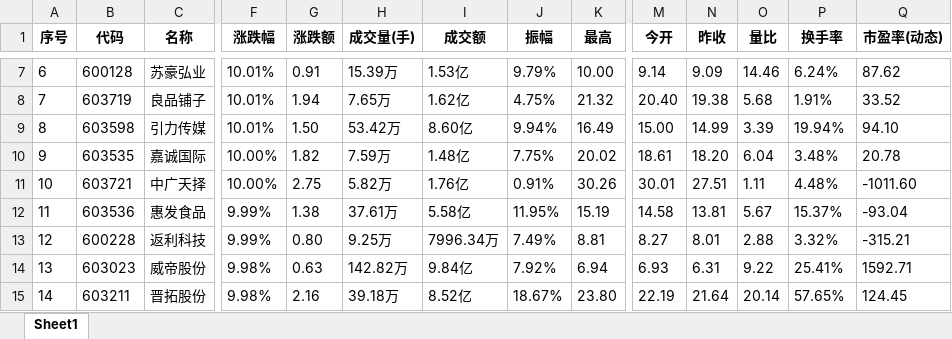
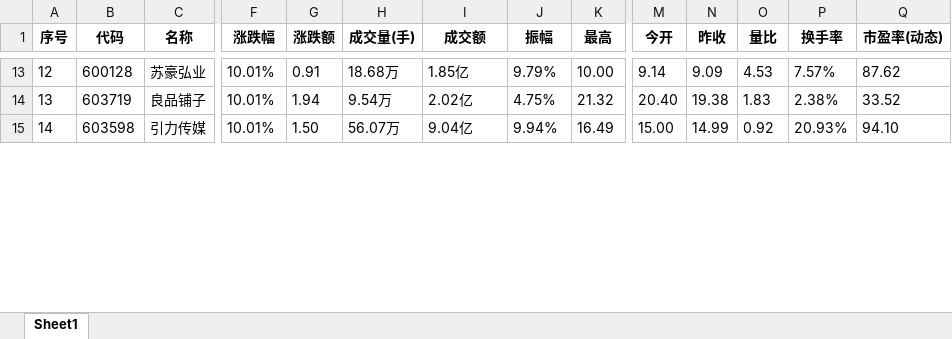
Before and after one commit to Stock-Fund/XCrawler, an Excel workbook: Assets/sh_data.xlsx, sheet Sheet1, drawn as a sheet; only a part is shown, gaps mark what is left out; values as stored, in another font and other column widths than the file's, no borders; removed rows and columns are numbered as before the commit, all else as after; rows hold the shown columns only; the diff covers the shown part only; the diff names each change by its address in the sheet, - before the commit and + after, or states it on an @@ line.

```diff
--- a/Assets/sh_data.xlsx (sheet Sheet1)
+++ b/Assets/sh_data.xlsx (sheet Sheet1)
-A13 (序号): 6
+A13 (序号): 12
-H13 (成交量(手)): 15.39万
+H13 (成交量(手)): 18.68万
-I13 (成交额): 1.53亿
+I13 (成交额): 1.85亿
-O13 (量比): 14.46
+O13 (量比): 4.53
-P13 (换手率): 6.24%
+P13 (换手率): 7.57%
-A14 (序号): 7
+A14 (序号): 13
-H14 (成交量(手)): 7.65万
+H14 (成交量(手)): 9.54万
-I14 (成交额): 1.62亿
+I14 (成交额): 2.02亿
-O14 (量比): 5.68
+O14 (量比): 1.83
-P14 (换手率): 1.91%
+P14 (换手率): 2.38%
-A15 (序号): 8
+A15 (序号): 14
-H15 (成交量(手)): 53.42万
+H15 (成交量(手)): 56.07万
-I15 (成交额): 8.60亿
+I15 (成交额): 9.04亿
-O15 (量比): 3.39
+O15 (量比): 0.92
-P15 (换手率): 19.94%
+P15 (换手率): 20.93%
-row 10: 9 | 603535 | 嘉诚国际 | 10.00% | 1.82 | 7.59万 | 1.48亿 | 7.75% | 20.02 | 18.61 | 18.20 | 6.04 | 3.48% | 20.78
-row 11: 10 | 603721 | 中广天择 | 10.00% | 2.75 | 5.82万 | 1.76亿 | 0.91% | 30.26 | 30.01 | 27.51 | 1.11 | 4.48% | -1011.60
-row 12: 11 | 603536 | 惠发食品 | 9.99% | 1.38 | 37.61万 | 5.58亿 | 11.95% | 15.19 | 14.58 | 13.81 | 5.67 | 15.37% | -93.04
-row 13: 12 | 600228 | 返利科技 | 9.99% | 0.80 | 9.25万 | 7996.34万 | 7.49% | 8.81 | 8.27 | 8.01 | 2.88 | 3.32% | -315.21
-row 14: 13 | 603023 | 威帝股份 | 9.98% | 0.63 | 142.82万 | 9.84亿 | 7.92% | 6.94 | 6.93 | 6.31 | 9.22 | 25.41% | 1592.71
-row 15: 14 | 603211 | 晋拓股份 | 9.98% | 2.16 | 39.18万 | 8.52亿 | 18.67% | 23.80 | 22.19 | 21.64 | 20.14 | 57.65% | 124.45
```
Also changed, not shown: 6 added rows and 121 edited cells elsewhere in this sheet, Assets/600036.ss.xlsx, Assets/600895.ss.xlsx, 17 other files.
